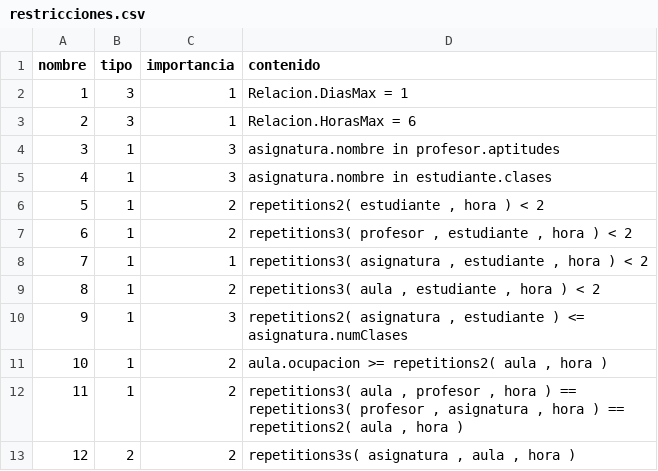
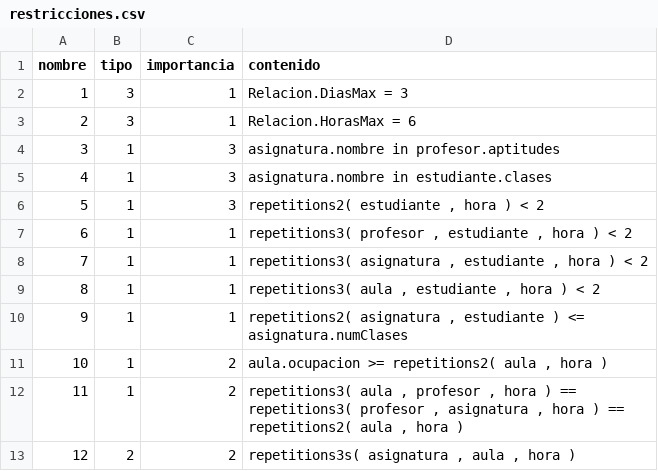
Before and after one commit to hernan1212/PFG-Optimizacion-de-horarios, a CSV file: data/hard/restricciones.csv, drawn as a sheet.

```diff
--- a/data/hard/restricciones.csv
+++ b/data/hard/restricciones.csv
@@ -1,3 +1,3 @@
 nombre,tipo,importancia,contenido
-1,3,1,"Relacion.DiasMax = 1"
+1,3,1,"Relacion.DiasMax = 3"
 2,3,1,"Relacion.HorasMax = 6"
@@ -5,7 +5,7 @@ nombre,tipo,importancia,contenido
 4,1,3,"asignatura.nombre in estudiante.clases"
-5,1,2,"repetitions2( estudiante , hora ) < 2"
-6,1,2,"repetitions3( profesor , estudiante , hora ) < 2"
+5,1,3,"repetitions2( estudiante , hora ) < 2"
+6,1,1,"repetitions3( profesor , estudiante , hora ) < 2"
 7,1,1,"repetitions3( asignatura , estudiante , hora ) < 2"
-8,1,2,"repetitions3( aula , estudiante , hora ) < 2"
-9,1,3,"repetitions2( asignatura , estudiante ) <= asignatura.numClases"
+8,1,1,"repetitions3( aula , estudiante , hora ) < 2"
+9,1,1,"repetitions2( asignatura , estudiante ) <= asignatura.numClases"
 10,1,2,"aula.ocupacion >= repetitions2( aula , hora )"
```
Also changed, not shown: data/hard/alumnos.csv, 20 other files.
